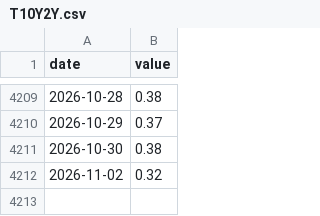
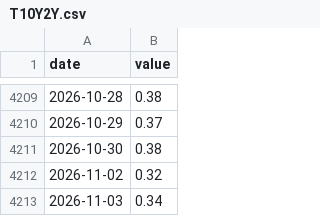
Before and after one commit to Denyskaaa/regime-desk, a CSV file: data/fred/T10Y2Y.csv, drawn as a sheet; only a part is shown, gaps mark what is left out; the diff names each change by its address in the sheet, - before the commit and + after, or states it on an @@ line.

```diff
--- a/data/fred/T10Y2Y.csv
+++ b/data/fred/T10Y2Y.csv
+row 4213: 2026-11-03 | 0.34
```
Also changed, not shown: data/fred/T10Y3M.csv, data/fred/T10YFF.csv, 7 other files.
